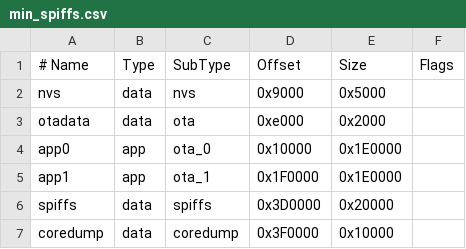
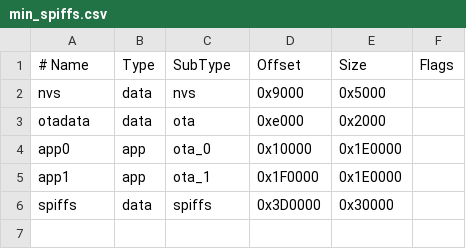
Before and after one commit to Paciente8159/uCNC, a CSV file: min_spiffs.csv, drawn as a sheet.

Commit message:
added ESPIDF manifest
- added ESPIDF manifest to include needed components (LittleFS and Arduino)
- modified filesystem size
- reconfigured default to LittleFS

```diff
--- a/min_spiffs.csv
+++ b/min_spiffs.csv
@@ -5,3 +5,2 @@ app0,     app,  ota_0,   0x10000, 0x1E0000,
 app1,     app,  ota_1,   0x1F0000,0x1E0000,
-spiffs,   data, spiffs,  0x3D0000,0x20000,
-coredump, data, coredump,0x3F0000,0x10000,
+spiffs,   data, spiffs,  0x3D0000,0x30000,
```
Also changed, not shown: 6 other files.
